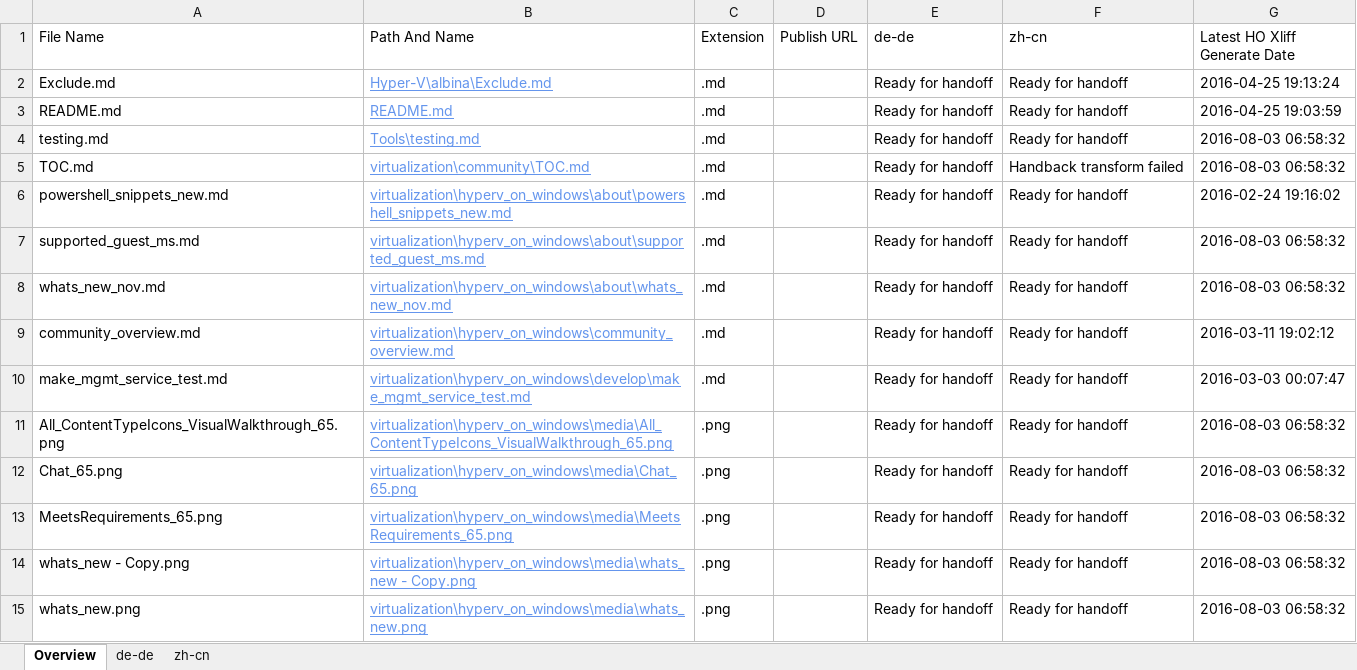
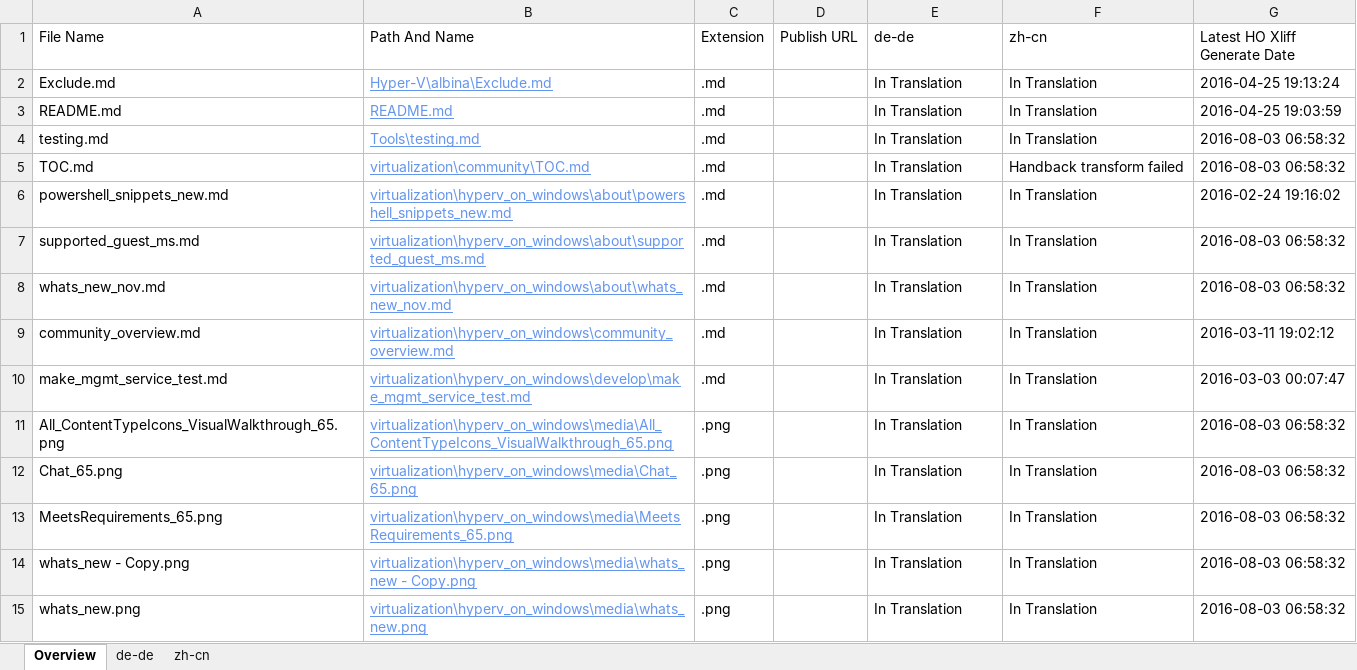
Before and after one commit to OpenLocalizationOrg/olhandback, an Excel workbook: ol-handback/OpenLocalizationOrg/hyperVTest/master/localization-status.xlsx, sheet Overview, drawn as a sheet; only a part is shown; values as stored, in another font and other column widths than the file's, no borders; table styles not drawn; the diff covers the shown part only; the diff names each change by its address in the sheet, - before the commit and + after, or states it on an @@ line.

Commit message:
Generate Report for Archive

```diff
--- a/ol-handback/OpenLocalizationOrg/hyperVTest/master/localization-status.xlsx (sheet Overview)
+++ b/ol-handback/OpenLocalizationOrg/hyperVTest/master/localization-status.xlsx (sheet Overview)
-E2:E15 (de-de): Ready for handoff
+E2:E15 (de-de): In Translation
-F2:F4 (zh-cn): Ready for handoff
+F2:F4 (zh-cn): In Translation
-F6:F15 (zh-cn): Ready for handoff
+F6:F15 (zh-cn): In Translation
```
Also changed, not shown: 204 edited cells elsewhere in this sheet, sheet de-de, sheet zh-cn.
